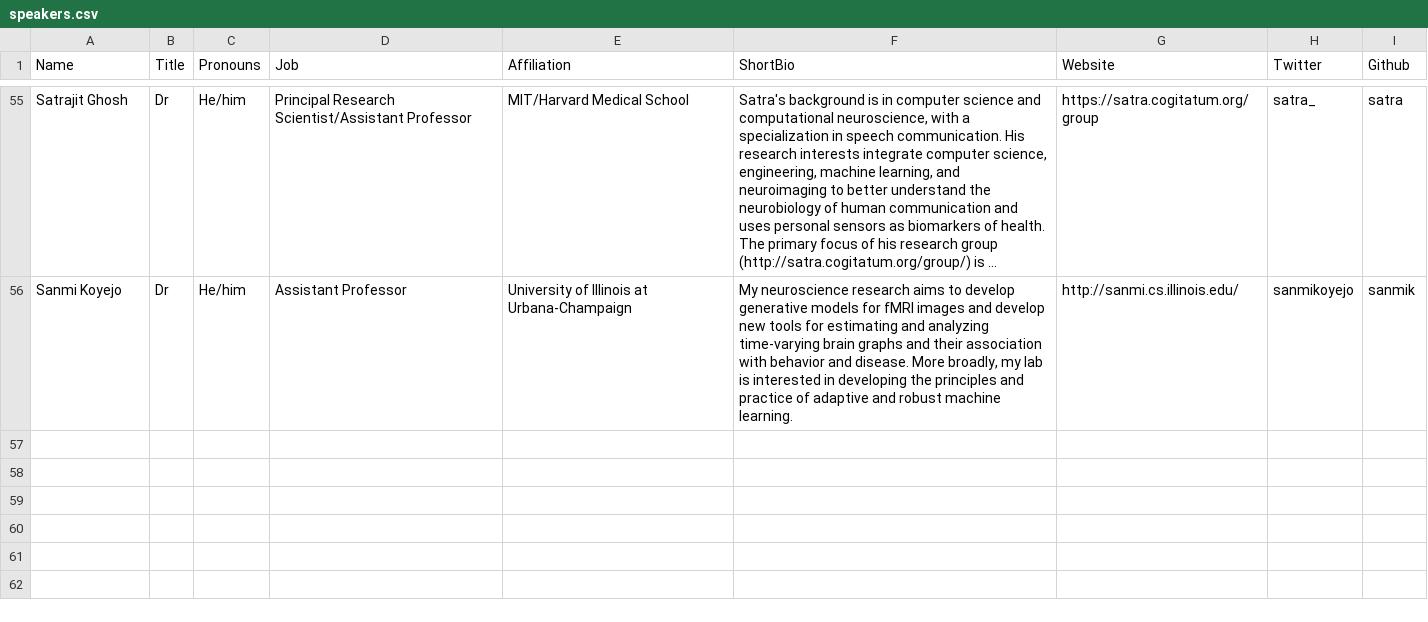
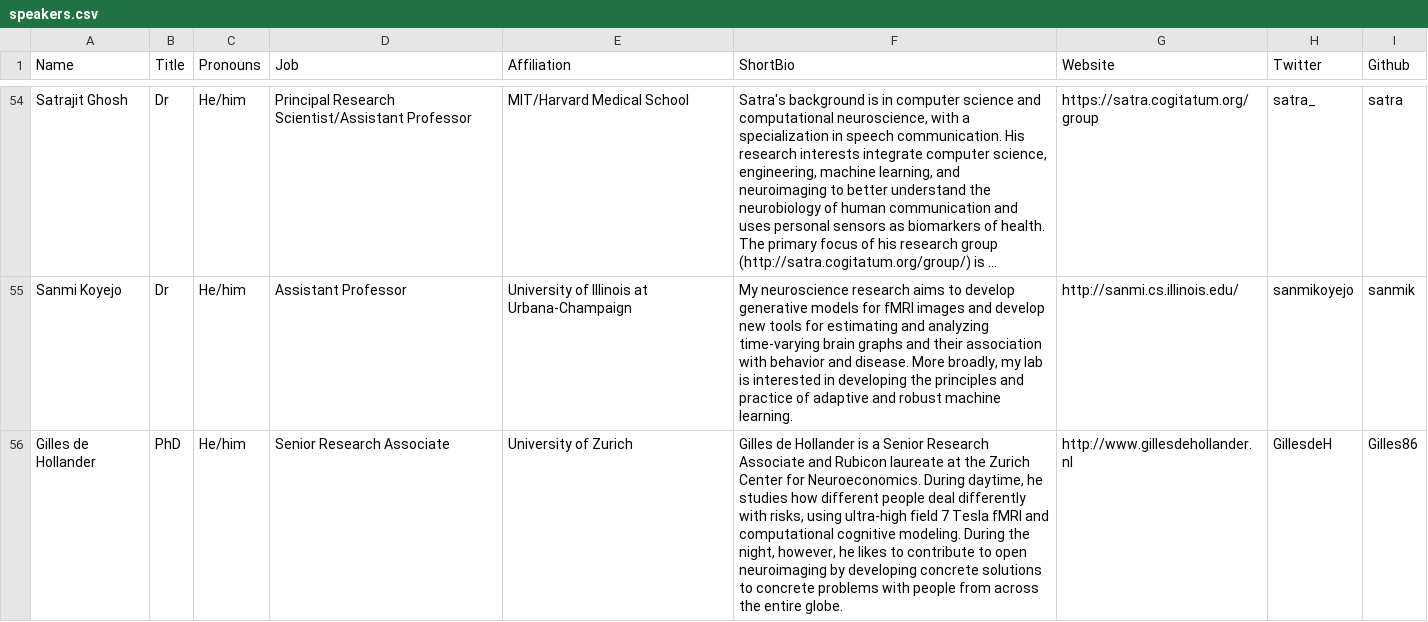
Before and after one commit to ohbm/osr2020, a CSV file: _data/speakers.csv, drawn as a sheet; only a part is shown, gaps mark what is left out; long unchanged cells end in …; the diff covers the shown part only; the diff names each change by its address in the sheet, - before the commit and + after, or states it on an @@ line.

```diff
--- a/_data/speakers.csv
+++ b/_data/speakers.csv
+row 56: Gilles de Hollander | PhD | He/him | Senior Research Associate | University of Zurich | Gilles de Hollander is a Senior Research Associate and Rubicon laureate at the Zurich Center for Neuroeconomics. During daytime, he studies how different people deal differently with risks, using ultra-high field 7 Tesla fMRI and computational cognitive modeling. During the night, however, he likes to contribute to open neuroimaging by developing concrete solutions to concrete problems with people from across the entire globe. | http://www.gillesdehollander.nl | GillesdeH | Gilles86
```
Also changed, not shown: 1 added row and 1 removed row elsewhere in this file, _data/accepted_talks.csv, _data/volunteers.csv, 29 other files.
